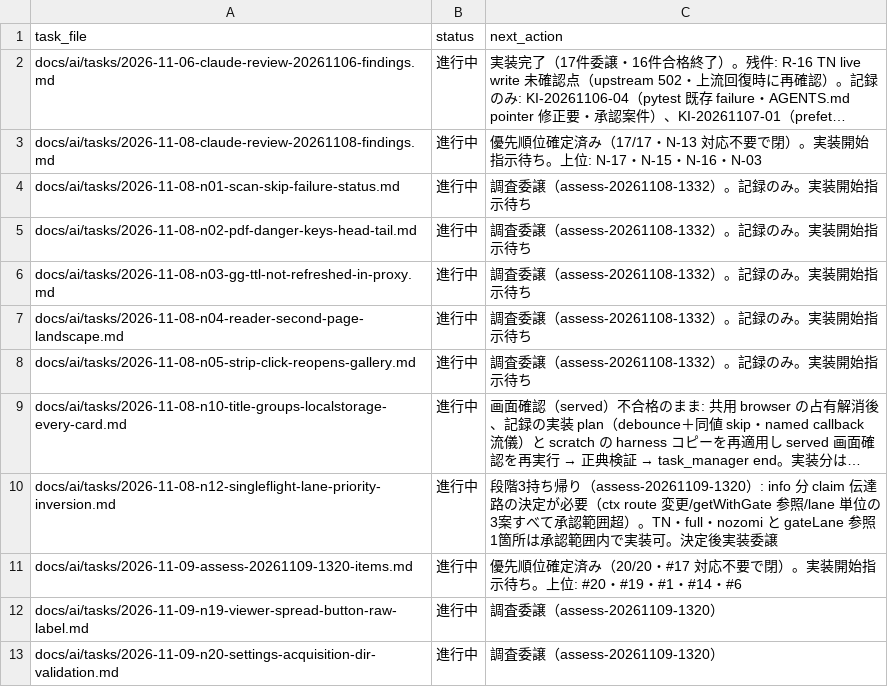
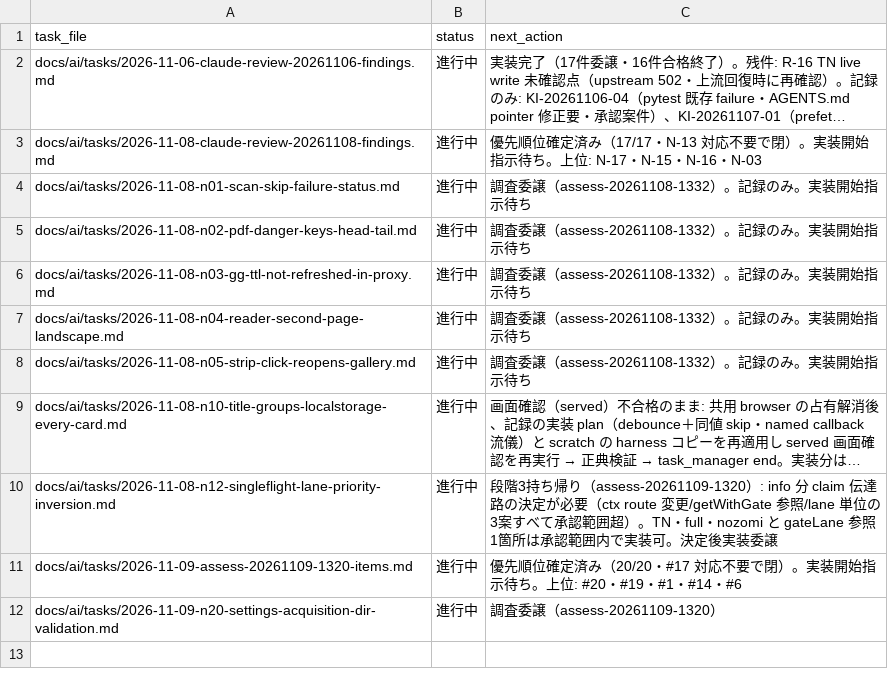
Before and after one commit to BWDSF3104/hitomi-hub, a TSV file: docs/ai/current-task.tsv, drawn as a sheet; long unchanged cells end in …; the diff names each change by its address in the sheet, - before the commit and + after, or states it on an @@ line.

Commit message:
fix: viewer.html 起動時の spreadButton 表示を日本語映射へ（#3 assess-20261109-1320） - 生値代入 1行を spreadButtonText() 映射へ（内部値・保存値・映射意味・テスト pin 不変）。実測では初回描画前に日本語化済みで生値描画 0 回（表示バグ側は実測無効・衛生・regression 防止）。回帰テスト追加: tests/n19_spread_button_label_harness.mjs + pytest（正典流儀・mock・外部 API なし・13 checks: 表示=日本語映射・内部値/保存値=生値維持・切替動作・pin 不変）。検証: pytest 65 passed 26.36s（freshness 含む）・go vet clean・go test ok 31.326s・正典 build fresh。served 画面確認（fresh instance・isolated origin n19-confirm-20261109・inner 1666x932・before/after 1組・同一被写体範囲 full page): before ラベル「右→左」（storage null）→ click → after「左→右」・保存値生値 ltr・切り取りなし。Drive 保存（項目 slug フォルダ）+ local copy ゴミ箱送信済み。task_manager end 適用（Status 完了・tsv 参照行削除）

```diff
--- a/docs/ai/current-task.tsv
+++ b/docs/ai/current-task.tsv
-row 12: docs/ai/tasks/2026-11-09-n19-viewer-spread-button-raw-label.md | 進行中 | 調査委譲（assess-20261109-1320）
```
Also changed, not shown: 4 other files.
